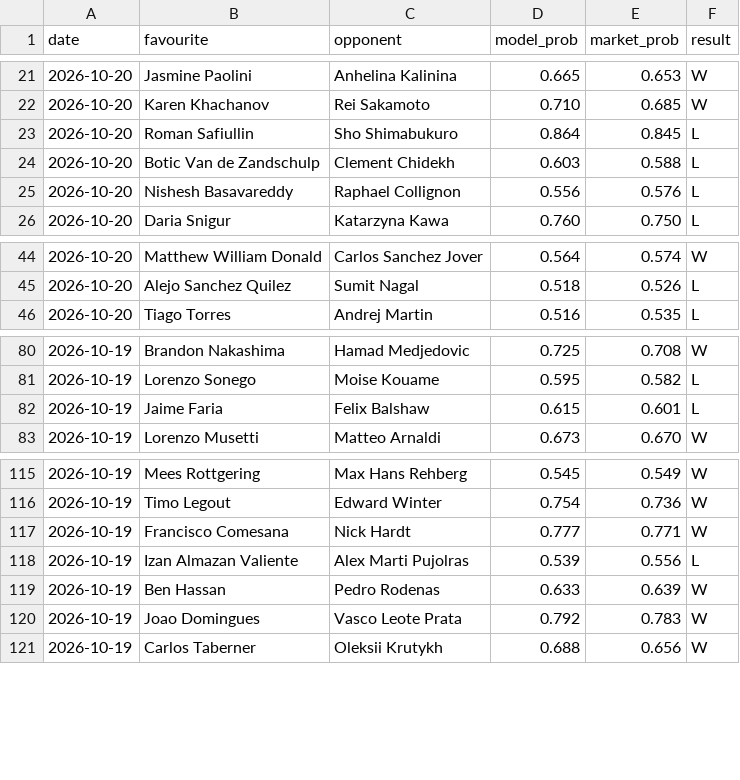
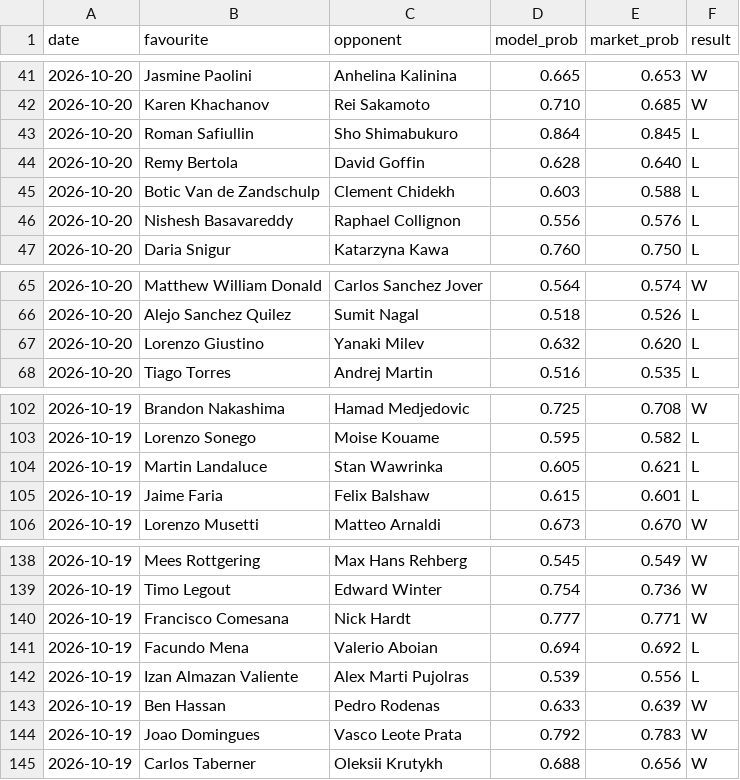
Before and after one commit to Altora-Analytics/altora-analytics, a CSV file: record-tennis.csv, drawn as a sheet; only a part is shown, gaps mark what is left out; the diff covers the shown part only; the diff names each change by its address in the sheet, - before the commit and + after, or states it on an @@ line.

```diff
--- a/record-tennis.csv
+++ b/record-tennis.csv
+row 44: 2026-10-20 | Remy Bertola | David Goffin | 0.628 | 0.640 | L
+row 67: 2026-10-20 | Lorenzo Giustino | Yanaki Milev | 0.632 | 0.620 | L
+row 104: 2026-10-19 | Martin Landaluce | Stan Wawrinka | 0.605 | 0.621 | L
+row 141: 2026-10-19 | Facundo Mena | Valerio Aboian | 0.694 | 0.692 | L
```
Also changed, not shown: 20 added rows elsewhere in this file, 1 other file.
